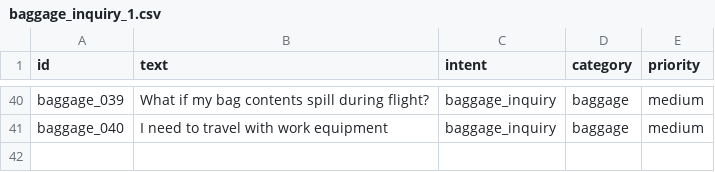
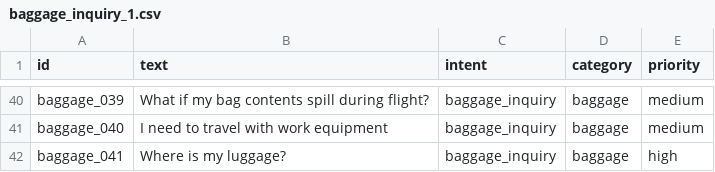
Before and after one commit to vivekaa13/helmAi_server, a CSV file: src/data/baggage_inquiry/baggage_inquiry_1.csv, drawn as a sheet; only a part is shown, gaps mark what is left out; the diff names each change by its address in the sheet, - before the commit and + after, or states it on an @@ line.

Commit message:
voice intent working

```diff
--- a/src/data/baggage_inquiry/baggage_inquiry_1.csv
+++ b/src/data/baggage_inquiry/baggage_inquiry_1.csv
+row 42: baggage_041 | Where is my luggage? | baggage_inquiry | baggage | high
```
Also changed, not shown: 3 other files.
